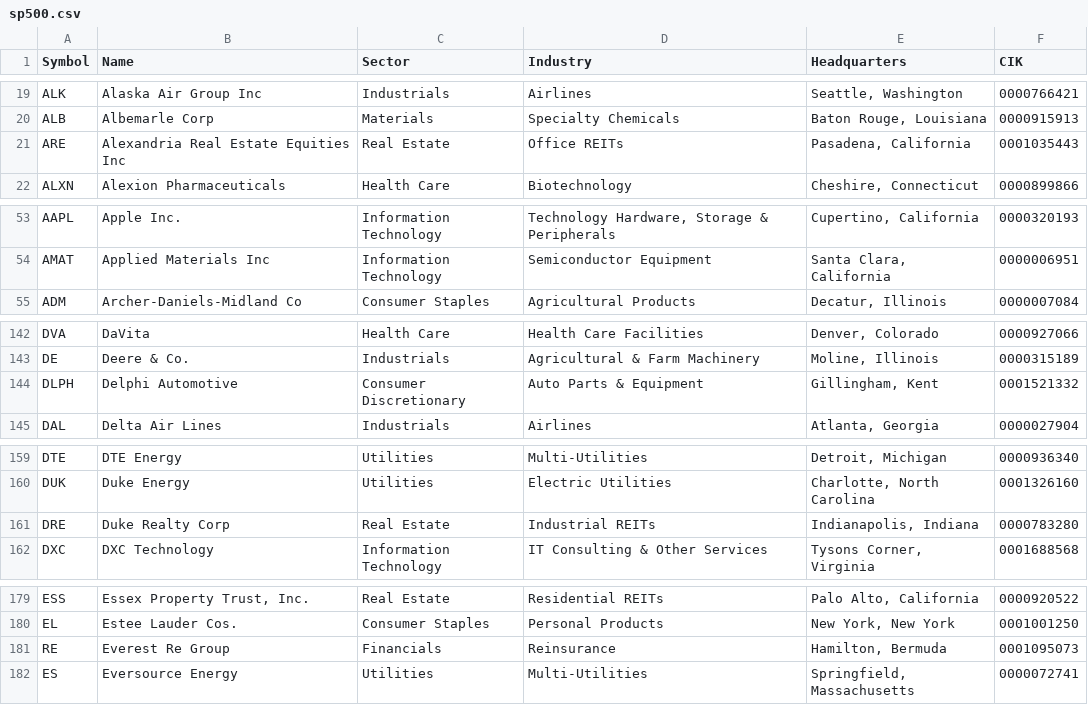
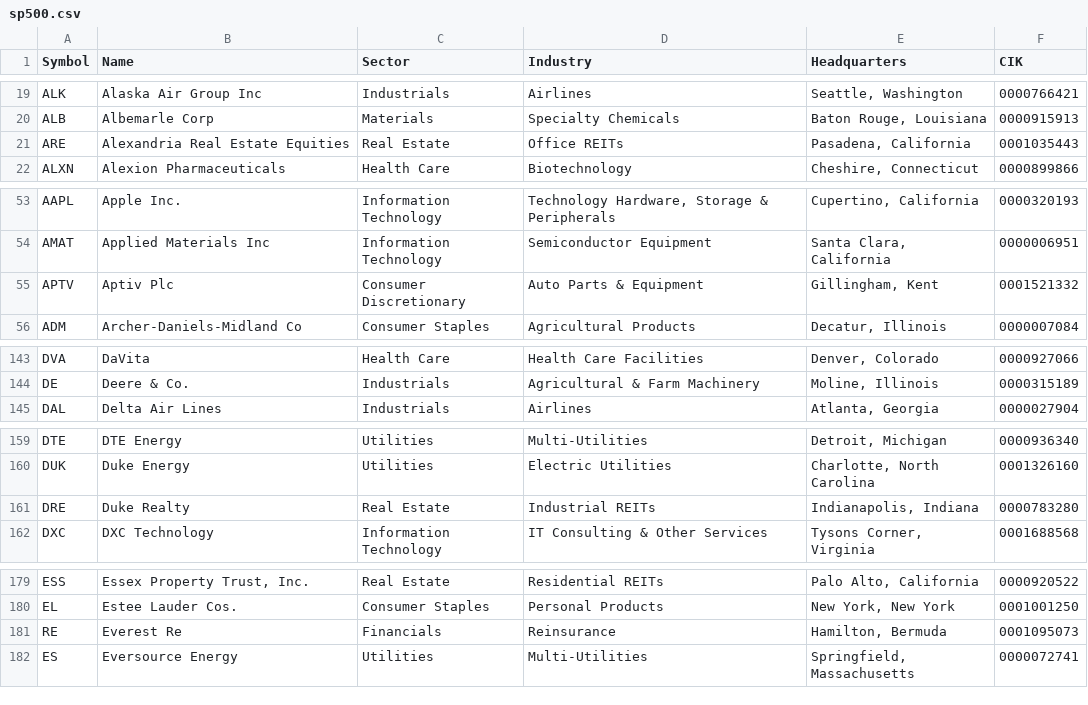
Before and after one commit to noahg/sp500csv, a CSV file: data/sp500.csv, drawn as a sheet; only a part is shown, gaps mark what is left out.

```diff
--- a/data/sp500.csv
+++ b/data/sp500.csv
@@ -20,3 +20,3 @@ ALK,Alaska Air Group Inc,Industrials,Airlines,"Seattle, Washington",0000766421
 ALB,Albemarle Corp,Materials,Specialty Chemicals,"Baton Rouge, Louisiana",0000915913
-ARE,Alexandria Real Estate Equities Inc,Real Estate,Office REITs,"Pasadena, California",0001035443
+ARE,Alexandria Real Estate Equities,Real Estate,Office REITs,"Pasadena, California",0001035443
 ALXN,Alexion Pharmaceuticals,Health Care,Biotechnology,"Cheshire, Connecticut",0000899866
@@ -54,2 +54,3 @@ AAPL,Apple Inc.,Information Technology,"Technology Hardware, Storage & Periphera
 AMAT,Applied Materials Inc,Information Technology,Semiconductor Equipment,"Santa Clara, California",0000006951
+APTV,Aptiv Plc,Consumer Discretionary,Auto Parts & Equipment,"Gillingham, Kent",0001521332
 ADM,Archer-Daniels-Midland Co,Consumer Staples,Agricultural Products,"Decatur, Illinois",0000007084
@@ -143,3 +144,2 @@ DVA,DaVita,Health Care,Health Care Facilities,"Denver, Colorado",0000927066
 DE,Deere & Co.,Industrials,Agricultural & Farm Machinery,"Moline, Illinois",0000315189
-DLPH,Delphi Automotive,Consumer Discretionary,Auto Parts & Equipment,"Gillingham, Kent",0001521332
 DAL,Delta Air Lines,Industrials,Airlines,"Atlanta, Georgia",0000027904
@@ -160,3 +160,3 @@ DTE,DTE Energy,Utilities,Multi-Utilities,"Detroit, Michigan",0000936340
 DUK,Duke Energy,Utilities,Electric Utilities,"Charlotte, North Carolina",0001326160
-DRE,Duke Realty Corp,Real Estate,Industrial REITs,"Indianapolis, Indiana",0000783280
+DRE,Duke Realty,Real Estate,Industrial REITs,"Indianapolis, Indiana",0000783280
 DXC,DXC Technology,Information Technology,IT Consulting & Other Services,"Tysons Corner, Virginia",0001688568
@@ -180,3 +180,3 @@ ESS,"Essex Property Trust, Inc.",Real Estate,Residential REITs,"Palo Alto, Calif
 EL,Estee Lauder Cos.,Consumer Staples,Personal Products,"New York, New York",0001001250
-RE,Everest Re Group,Financials,Reinsurance,"Hamilton, Bermuda",0001095073
+RE,Everest Re,Financials,Reinsurance,"Hamilton, Bermuda",0001095073
 ES,Eversource Energy,Utilities,Multi-Utilities,"Springfield, Massachusetts",0000072741
```
Also changed, not shown: 1 other file.
